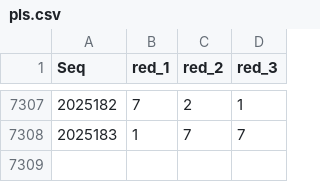
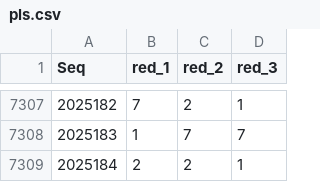
Before and after one commit to LuckLee2025/PLS-LightGBM-Log-SVC-V1.2, a CSV file: pls.csv, drawn as a sheet; only a part is shown, gaps mark what is left out.

```diff
--- a/pls.csv
+++ b/pls.csv
@@ -7308 +7308,2 @@ Seq,red_1,red_2,red_3
 2025183,1,7,7
+2025184,2,2,1
```
Also changed, not shown: 3 other files.
